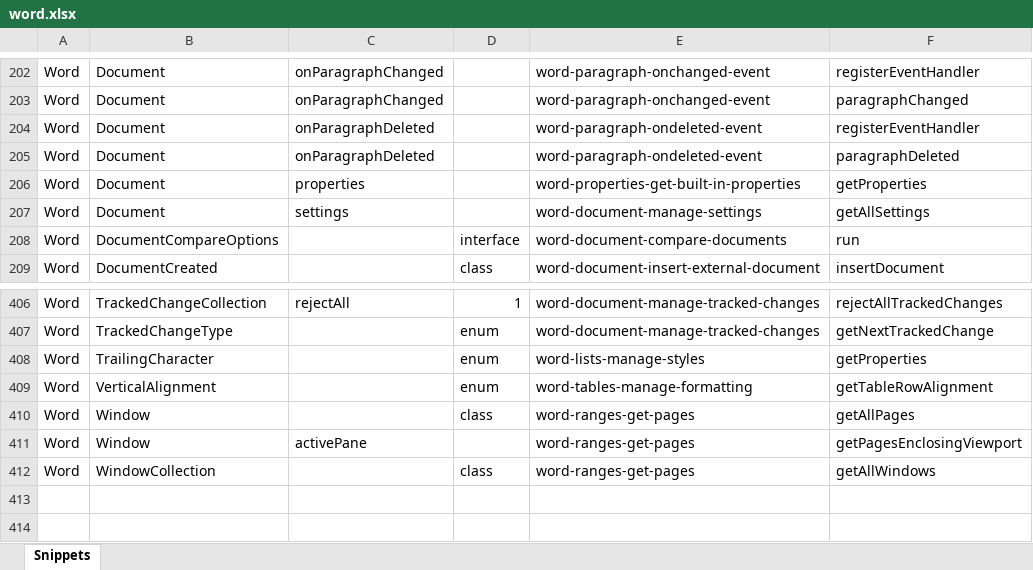
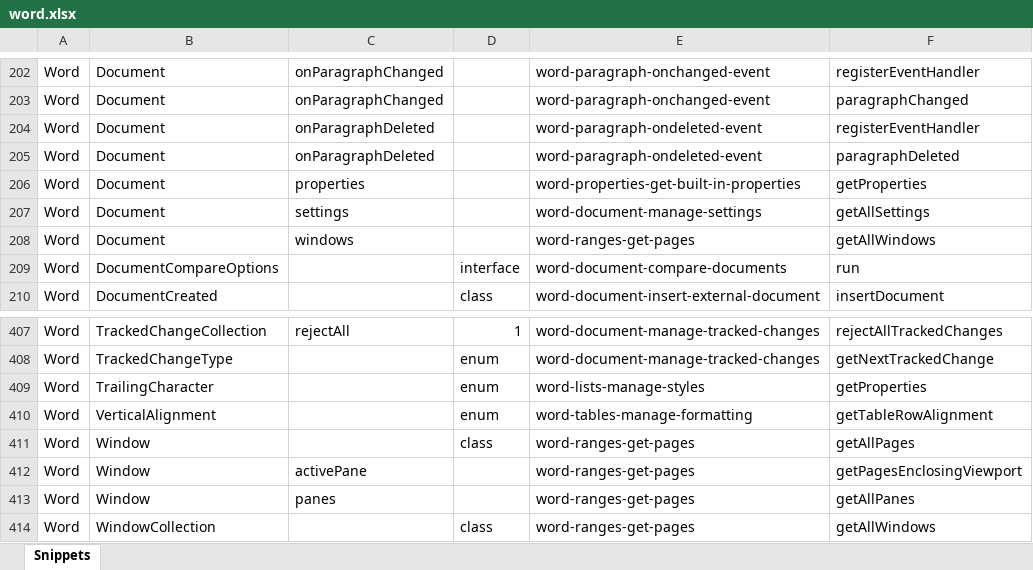
Before and after one commit to OfficeDev/office-js-snippets, an Excel workbook: snippet-extractor-metadata/word.xlsx, sheet Snippets, drawn as a sheet; only a part is shown, gaps mark what is left out; values as stored, in another font and other column widths than the file's, no borders; table styles not drawn; the diff names each change by its address in the sheet, - before the commit and + after, or states it on an @@ line.

Commit message:
[Word] (Windows, panes) Map to properties (#1004)

```diff
--- a/snippet-extractor-metadata/word.xlsx (sheet Snippets)
+++ b/snippet-extractor-metadata/word.xlsx (sheet Snippets)
+row 208: Word | Document | windows |  | word-ranges-get-pages | getAllWindows
+row 413: Word | Window | panes |  | word-ranges-get-pages | getAllPanes
```
Also changed, not shown: 1 other file.
